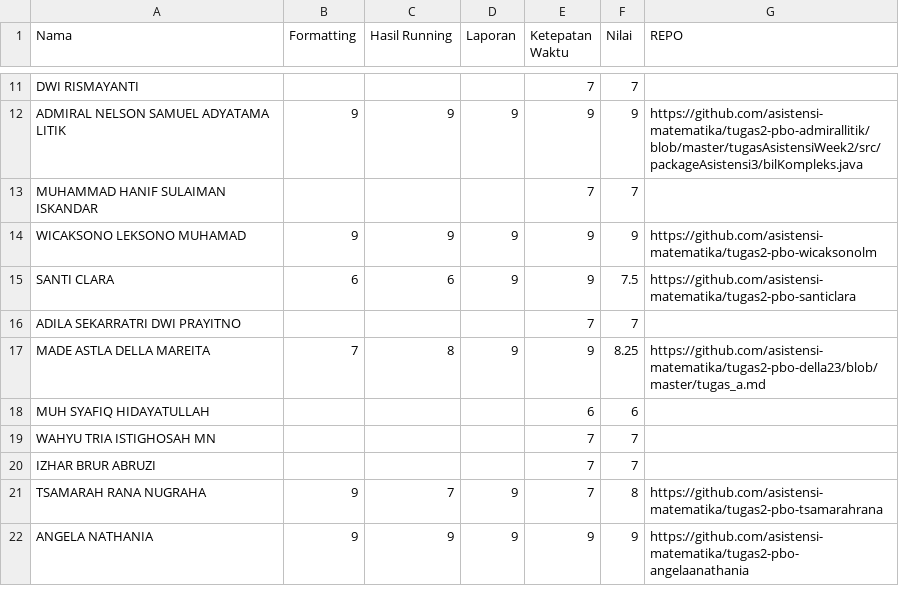
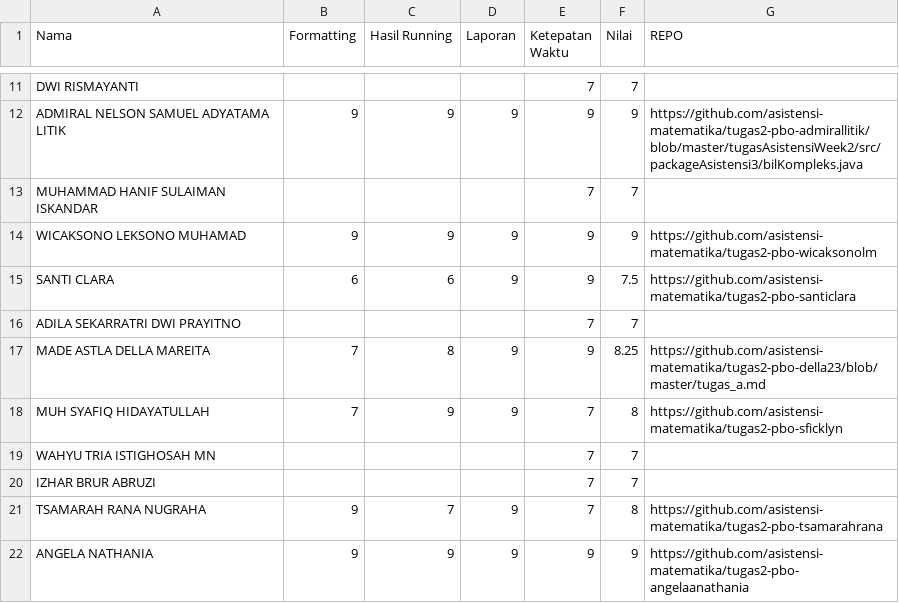
Before and after one commit to asistensi-matematika/pbo, a CSV file: submissions/tugas2-pbo.csv, drawn as a sheet; only a part is shown, gaps mark what is left out.

```diff
--- a/submissions/tugas2-pbo.csv
+++ b/submissions/tugas2-pbo.csv
@@ -17,3 +17,3 @@ ADILA SEKARRATRI DWI PRAYITNO,,,,7,7,
 MADE ASTLA DELLA MAREITA,7,8,9,9,8.25,https://github.com/asistensi-matematika/tugas2-pbo-della23/blob/master/tugas_a.md
-MUH SYAFIQ HIDAYATULLAH,,,,6,6,
+MUH SYAFIQ HIDAYATULLAH,7,9,9,7,8,https://github.com/asistensi-matematika/tugas2-pbo-sficklyn
 WAHYU TRIA ISTIGHOSAH MN,,,,7,7,
```
Also changed, not shown: 1 other file.
